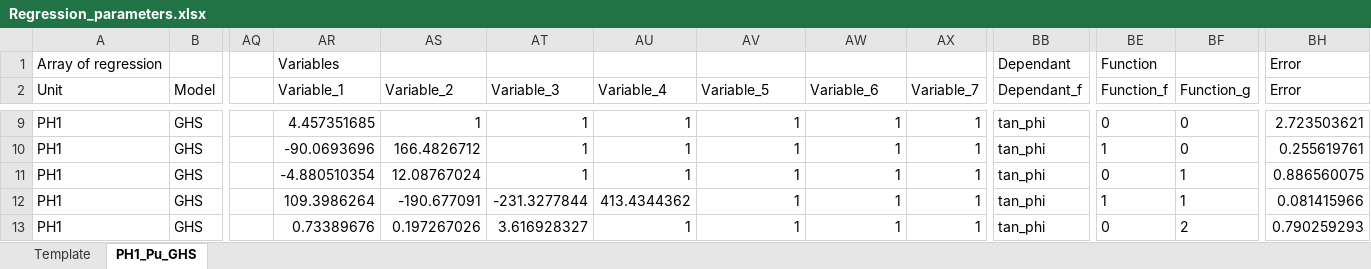
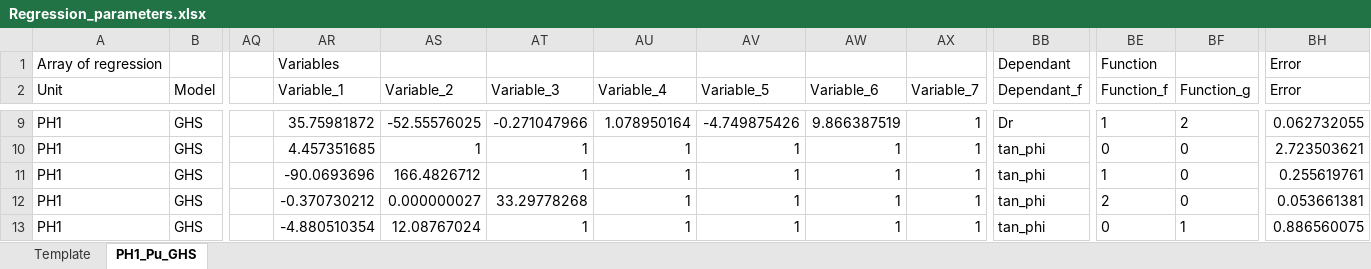
Before and after one commit to Shashlik-King/London, an Excel workbook: regression/Plots_PH1_2022-06-10/Regression_parameters.xlsx, sheet PH1_Pu_GHS, drawn as a sheet; only a part is shown, gaps mark what is left out; values as stored, in another font and other column widths than the file's, no borders; the diff covers the shown part only; the diff names each change by its address in the sheet, - before the commit and + after, or states it on an @@ line.

```diff
--- a/regression/Plots_PH1_2022-06-10/Regression_parameters.xlsx (sheet PH1_Pu_GHS)
+++ b/regression/Plots_PH1_2022-06-10/Regression_parameters.xlsx (sheet PH1_Pu_GHS)
-AR9 (Variable_1): 4.457351685
+AR9 (Variable_1): 35.75981872
-AS9 (Variable_2): 1
+AS9 (Variable_2): -52.55576025
-AT9 (Variable_3): 1
+AT9 (Variable_3): -0.271047966
-AU9 (Variable_4): 1
+AU9 (Variable_4): 1.078950164
-AV9 (Variable_5): 1
+AV9 (Variable_5): -4.749875426
-AW9 (Variable_6): 1
+AW9 (Variable_6): 9.866387519
-BB9 (Dependant_f): tan_phi
+BB9 (Dependant_f): Dr
-BE9 (Function_f): 0
+BE9 (Function_f): 1
-BF9 (Function_g): 0
+BF9 (Function_g): 2
-BH9 (Error): 2.723503621
+BH9 (Error): 0.062732055
-AR10 (Variable_1): -90.0693696
+AR10 (Variable_1): 4.457351685
-AS10 (Variable_2): 166.4826712
+AS10 (Variable_2): 1
-BE10 (Function_f): 1
+BE10 (Function_f): 0
-BH10 (Error): 0.255619761
+BH10 (Error): 2.723503621
-AR11 (Variable_1): -4.880510354
+AR11 (Variable_1): -90.0693696
-AS11 (Variable_2): 12.08767024
+AS11 (Variable_2): 166.4826712
-BE11 (Function_f): 0
+BE11 (Function_f): 1
-BF11:BF12 (Function_g): 1
+BF11:BF12 (Function_g): 0
-BH11 (Error): 0.886560075
+BH11 (Error): 0.255619761
-AR12 (Variable_1): 109.3986264
+AR12 (Variable_1): -0.370730212
-AS12 (Variable_2): -190.677091
+AS12 (Variable_2): 0.000000027
-AT12 (Variable_3): -231.3277844
+AT12 (Variable_3): 33.29778268
-AU12 (Variable_4): 413.4344362
+AU12 (Variable_4): 1
-BE12 (Function_f): 1
+BE12 (Function_f): 2
-BH12 (Error): 0.081415966
+BH12 (Error): 0.053661381
-AR13 (Variable_1): 0.73389676
+AR13 (Variable_1): -4.880510354
-AS13 (Variable_2): 0.197267026
+AS13 (Variable_2): 12.08767024
-AT13 (Variable_3): 3.616928327
+AT13 (Variable_3): 1
-BF13 (Function_g): 2
+BF13 (Function_g): 1
-BH13 (Error): 0.790259293
+BH13 (Error): 0.886560075
```
Also changed, not shown: 57 edited cells elsewhere in this sheet, regression/Plots_CC2_2022-06-10/Regression_parameters.xlsx, regression/Plots_PM5_2022-06-10/Regression_parameters.xlsx, 21 other files.
